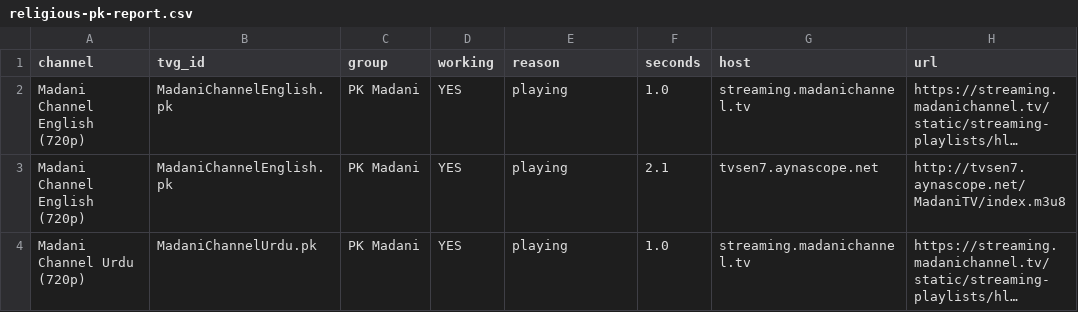
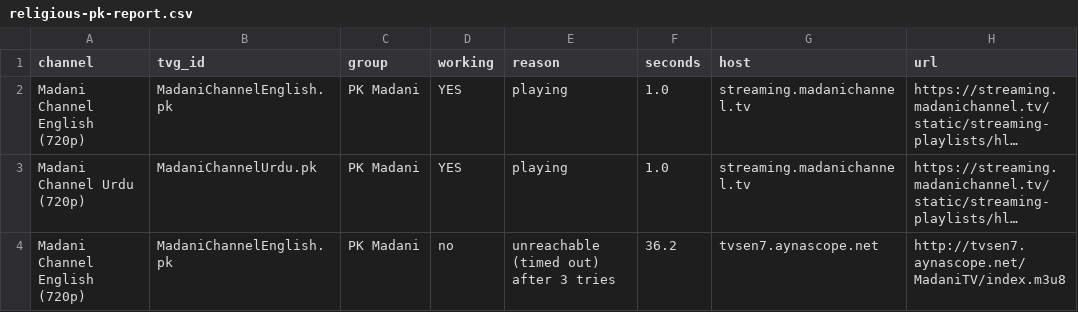
Before and after one commit to Inam321/tv, a CSV file: reports/religious-pk-report.csv, drawn as a sheet; long unchanged cells end in …; removed rows and columns are numbered as before the commit, all else as after; the diff names each change by its address in the sheet, - before the commit and + after, or states it on an @@ line.

```diff
--- a/reports/religious-pk-report.csv
+++ b/reports/religious-pk-report.csv
-row 3: Madani Channel English (720p) | MadaniChannelEnglish.pk | PK Madani | YES | playing | 2.1 | tvsen7.aynascope.net | http://tvsen7.aynascope.net/MadaniTV/index.m3u8
+row 4: Madani Channel English (720p) | MadaniChannelEnglish.pk | PK Madani | no | unreachable (timed out) after 3 tries | 36.2 | tvsen7.aynascope.net | http://tvsen7.aynascope.net/MadaniTV/index.m3u8
```
Also changed, not shown: reports/documentary-report.csv, reports/entertainment-report.csv, 18 other files.
